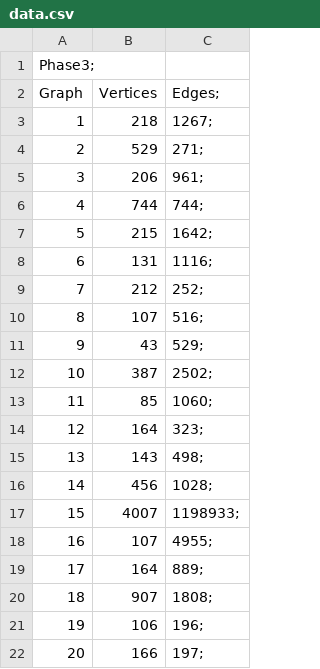
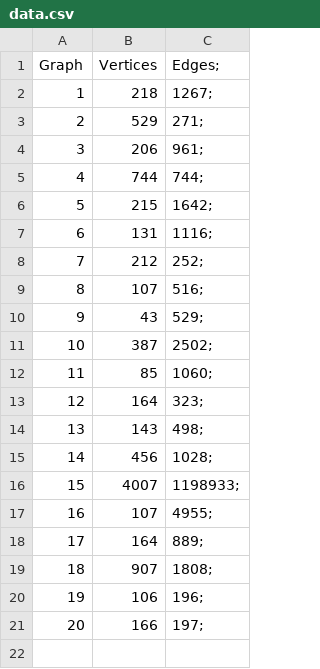
Before and after one commit to S010MON/GROUP30_2021, a CSV file: src/phase3-graphs/data.csv, drawn as a sheet.

Commit message:
Update data.csv

```diff
--- a/src/phase3-graphs/data.csv
+++ b/src/phase3-graphs/data.csv
@@ -1,2 +1 @@
-Phase3;
 Graph,Vertices,Edges;
```
